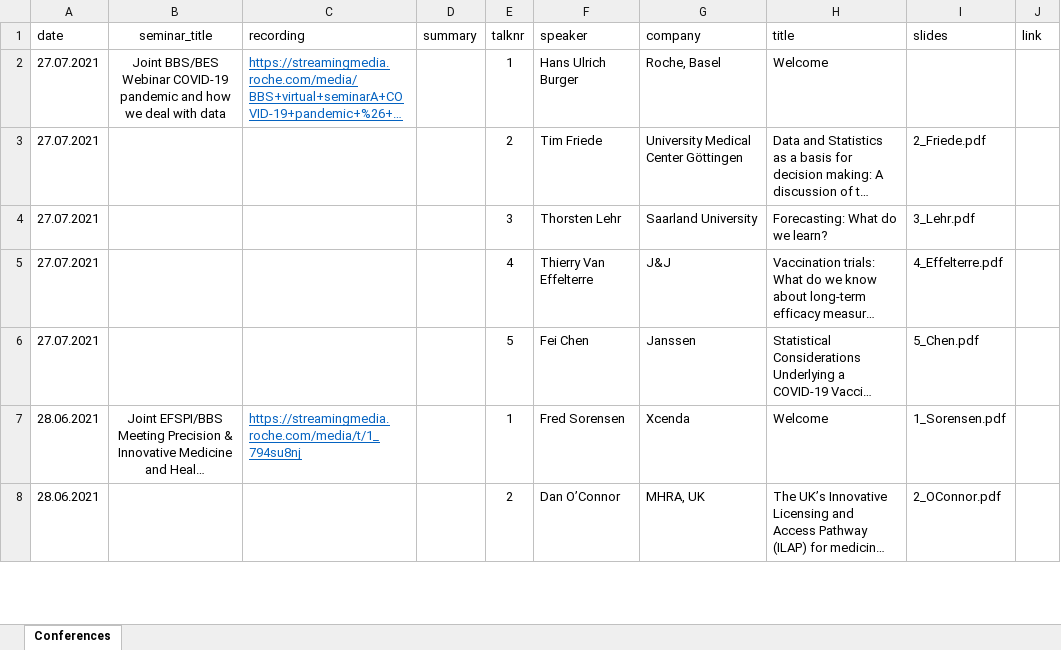
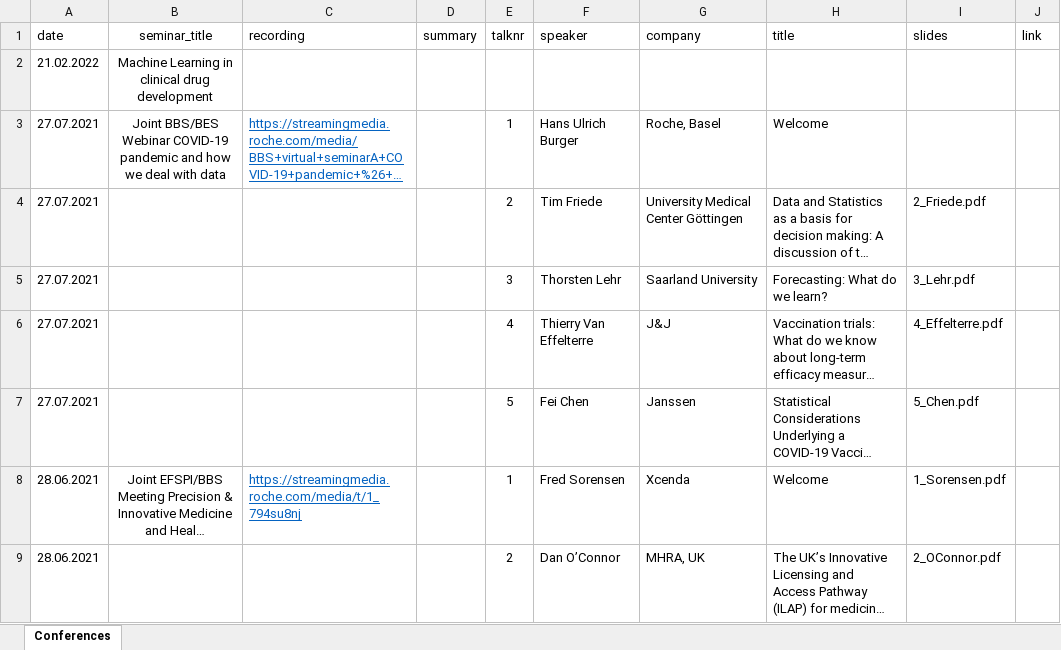
Before and after one commit to baselbiometrics/home, an Excel workbook: data/seminars.xlsx, sheet Conferences, drawn as a sheet; only a part is shown; long unchanged cells end in …; values as stored, in another font and other column widths than the file's, no borders; charts and pictures not drawn; the diff names each change by its address in the sheet, - before the commit and + after, or states it on an @@ line.

```diff
--- a/data/seminars.xlsx (sheet Conferences)
+++ b/data/seminars.xlsx (sheet Conferences)
+row 2: 21.02.2022 | Machine Learning in clinical drug development
```
Also changed, not shown: charts or pictures, data/upcoming.xlsx, docs/data/seminars.xlsx, 14 other files.
